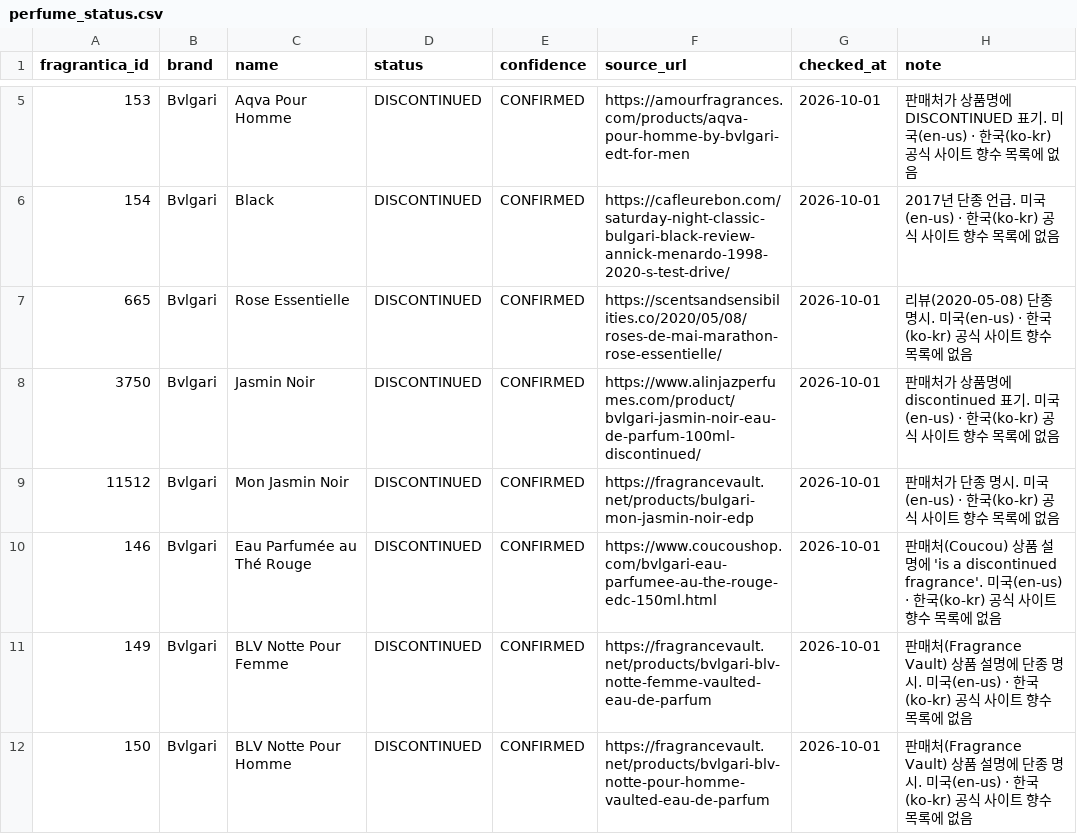
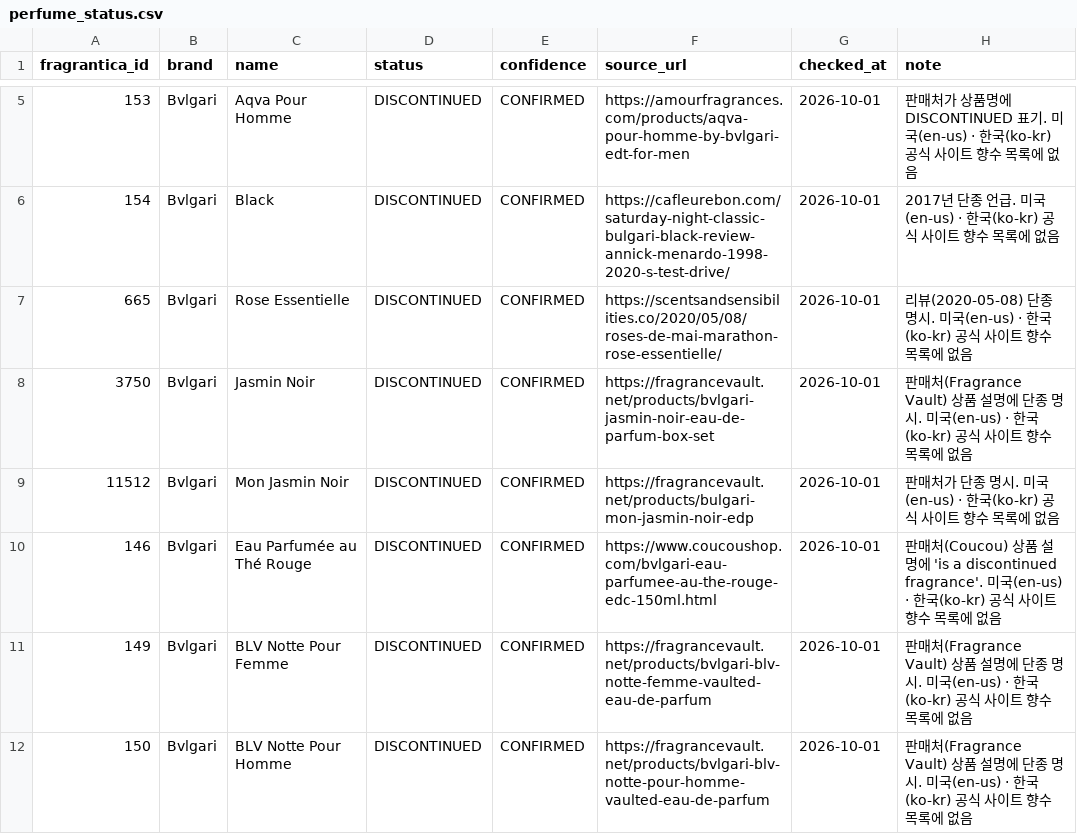
Before and after one commit to nias0ng/S15P21E203, a CSV file: ai/data/perfume_status.csv, drawn as a sheet; only a part is shown, gaps mark what is left out; the diff covers the shown part only.

```diff
--- a/ai/data/perfume_status.csv
+++ b/ai/data/perfume_status.csv
@@ -7,3 +7,3 @@ fragrantica_id,brand,name,status,confidence,source_url,checked_at,note
 665,Bvlgari,Rose Essentielle,DISCONTINUED,CONFIRMED,https://scentsandsensibilities.co/2020/05/08/roses-de-mai-marathon-rose-essentielle/,2026-10-01,리뷰(2020-05-08) 단종 명시. 미국(en-us) · 한국(ko-kr) 공식 사이트 향수 목록에 없음
-3750,Bvlgari,Jasmin Noir,DISCONTINUED,CONFIRMED,https://www.alinjazperfumes.com/product/bvlgari-jasmin-noir-eau-de-parfum-100ml-discontinued/,2026-10-01,판매처가 상품명에 discontinued 표기. 미국(en-us) · 한국(ko-kr) 공식 사이트 향수 목록에 없음
+3750,Bvlgari,Jasmin Noir,DISCONTINUED,CONFIRMED,https://fragrancevault.net/products/bvlgari-jasmin-noir-eau-de-parfum-box-set,2026-10-01,판매처(Fragrance Vault) 상품 설명에 단종 명시. 미국(en-us) · 한국(ko-kr) 공식 사이트 향수 목록에 없음
 11512,Bvlgari,Mon Jasmin Noir,DISCONTINUED,CONFIRMED,https://fragrancevault.net/products/bulgari-mon-jasmin-noir-edp,2026-10-01,판매처가 단종 명시. 미국(en-us) · 한국(ko-kr) 공식 사이트 향수 목록에 없음
```
Also changed, not shown: 1 added row and 27 edited cells elsewhere in this file, 1 other file.
